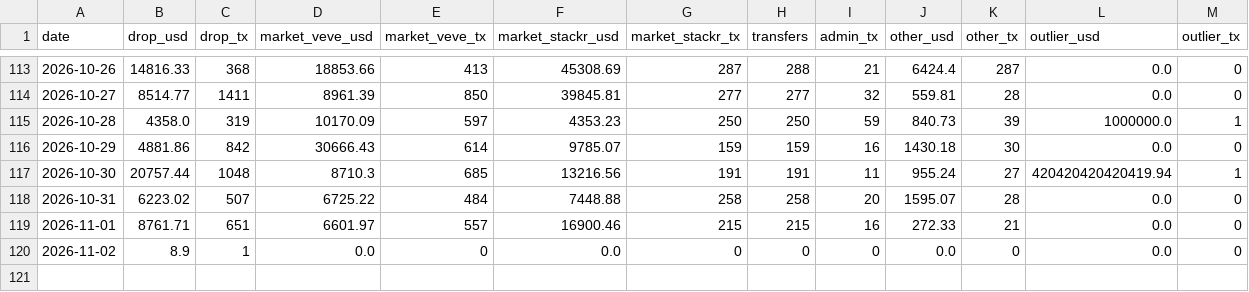
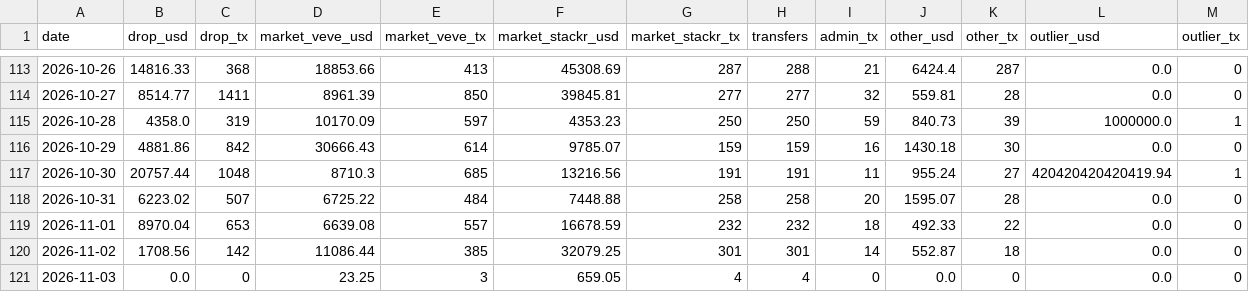
Before and after one commit to VeVePreda/scrapeur-veve, a CSV file: data/veve_tx_daily.csv, drawn as a sheet; only a part is shown, gaps mark what is left out.

```diff
--- a/data/veve_tx_daily.csv
+++ b/data/veve_tx_daily.csv
@@ -118,3 +118,4 @@ date,drop_usd,drop_tx,market_veve_usd,market_veve_tx,market_stackr_usd,market_st
 2026-10-31,6223.02,507,6725.22,484,7448.88,258,258,20,1595.07,28,0.0,0
-2026-11-01,8761.71,651,6601.97,557,16900.46,215,215,16,272.33,21,0.0,0
-2026-11-02,8.9,1,0.0,0,0.0,0,0,0,0.0,0,0.0,0
+2026-11-01,8970.04,653,6639.08,557,16678.59,232,232,18,492.33,22,0.0,0
+2026-11-02,1708.56,142,11086.44,385,32079.25,301,301,14,552.87,18,0.0,0
+2026-11-03,0.0,0,23.25,3,659.05,4,4,0,0.0,0,0.0,0
```
